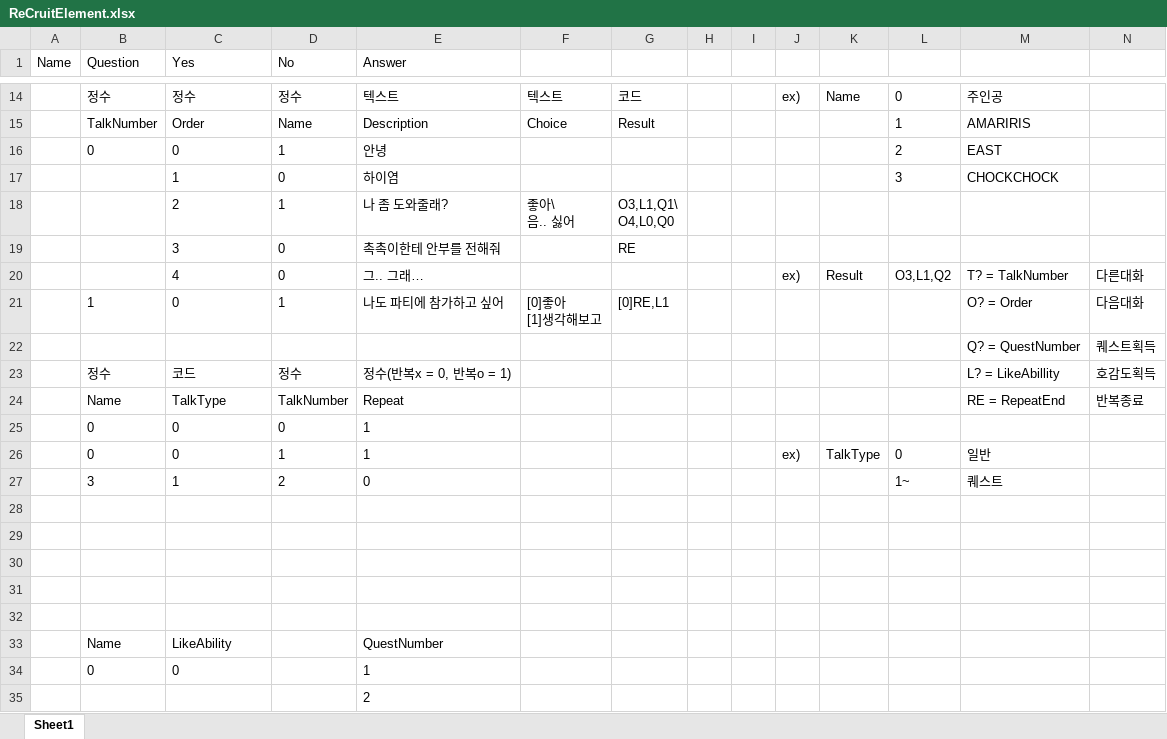
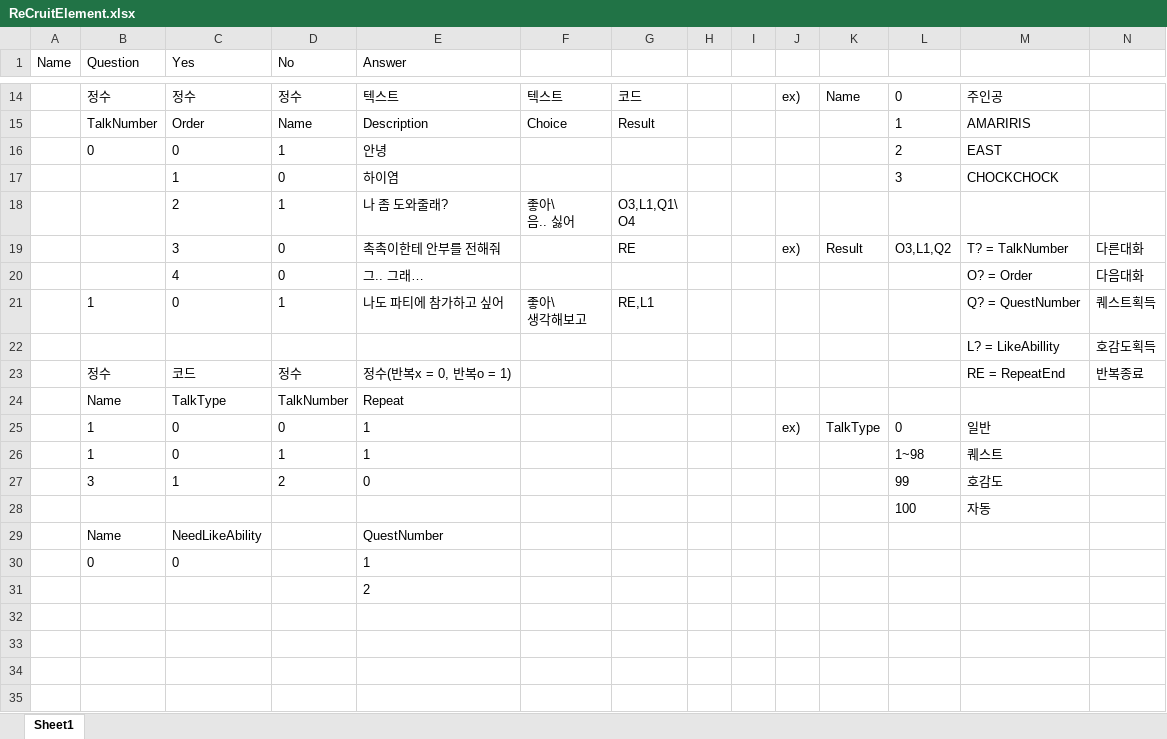
Before and after one commit to ys37003/BigPicture, an Excel workbook: BigPicture/Assets/Resources/DataSheets/ReCruitElement.xlsx, sheet Sheet1, drawn as a sheet; only a part is shown, gaps mark what is left out; values as stored, in another font and other column widths than the file's, no borders; table styles not drawn; removed rows and columns are numbered as before the commit, all else as after; ↵ is a line break in a cell; the diff names each change by its address in the sheet, - before the commit and + after, or states it on an @@ line.

```diff
--- a/BigPicture/Assets/Resources/DataSheets/ReCruitElement.xlsx (sheet Sheet1)
+++ b/BigPicture/Assets/Resources/DataSheets/ReCruitElement.xlsx (sheet Sheet1)
-G18: O3,L1,Q1\ ↵ O4,L0,Q0
+G18: O3,L1,Q1\ ↵ O4
-row 19:  |  | 3 | 0 | 촉촉이한테 안부를 전해줘 |  | RE
-C19 (Yes): 4
+C19 (Yes): 3
-E19 (Answer): 그.. 그래…
+E19 (Answer): 촉촉이한테 안부를 전해줘
-G19: (empty)
+G19: RE
+row 20:  |  | 4 | 0 | 그.. 그래… |  |  |  |  |  |  |  | O? = Order | 다음대화
-F21: [0]좋아 ↵ [1]생각해보고
+F21: 좋아\ ↵ 생각해보고
-G21: [0]RE,L1
+G21: RE,L1
-M21: O? = Order
+M21: Q? = QuestNumber
-N21: 다음대화
+N21: 퀘스트획득
-row 22:  |  |  |  |  |  |  |  |  |  |  |  | Q? = QuestNumber | 퀘스트획득
+row 22:  |  |  |  |  |  |  |  |  |  |  |  | L? = LikeAbillity | 호감도획득
-M23: L? = LikeAbillity
+M23: RE = RepeatEnd
-N23: 호감도획득
+N23: 반복종료
-M24: RE = RepeatEnd
+M24: (empty)
-N24: 반복종료
+N24: (empty)
-row 25:  | 0 | 0 | 0 | 1
-B25 (Question): 0
+B25 (Question): 1
-D25 (No): 1
+D25 (No): 0
+row 26:  | 1 | 0 | 1 | 1 |  |  |  |  |  |  | 1~98 | 퀘스트
-L27: 1~
+L27: 99
-M27: 퀘스트
+M27: 호감도
-row 28: (empty)
+row 28:  |  |  |  |  |  |  |  |  |  |  | 100 | 자동
-row 29: (empty)
-row 30: (empty)
-row 31: (empty)
-row 32: (empty)
-C29 (Yes): LikeAbility
+C29 (Yes): NeedLikeAbility
```
Also changed, not shown: 26 other files.
